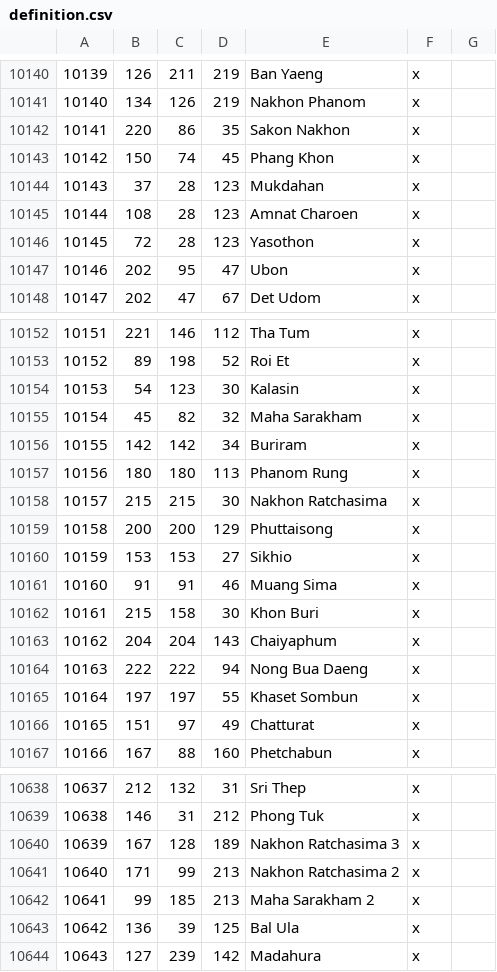
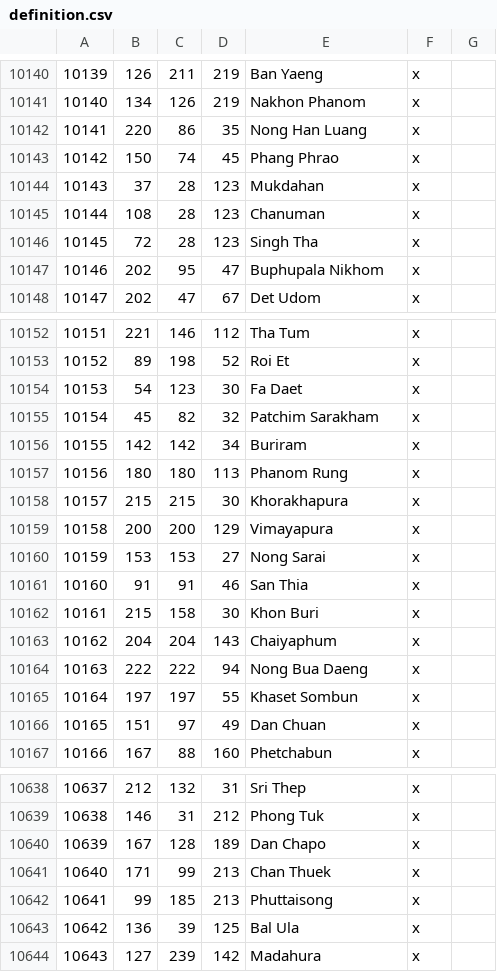
Before and after one commit to Rajas-of-Indochina/mod, a CSV file: indochina/map_data/definition.csv, drawn as a sheet; only a part is shown, gaps mark what is left out; the diff covers the shown part only.

```diff
--- a/indochina/map_data/definition.csv
+++ b/indochina/map_data/definition.csv
@@ -10141,8 +10141,8 @@
 10140;134;126;219;Nakhon Phanom;x;
-10141;220;86;35;Sakon Nakhon;x;
-10142;150;74;45;Phang Khon;x;
+10141;220;86;35;Nong Han Luang;x;
+10142;150;74;45;Phang Phrao;x;
 10143;37;28;123;Mukdahan;x;
-10144;108;28;123;Amnat Charoen;x;
-10145;72;28;123;Yasothon;x;
-10146;202;95;47;Ubon;x;
+10144;108;28;123;Chanuman;x;
+10145;72;28;123;Singh Tha;x;
+10146;202;95;47;Buphupala Nikhom;x;
 10147;202;47;67;Det Udom;x;
@@ -10153,10 +10153,10 @@
 10152;89;198;52;Roi Et;x;
-10153;54;123;30;Kalasin;x;
-10154;45;82;32;Maha Sarakham;x;
+10153;54;123;30;Fa Daet;x;
+10154;45;82;32;Patchim Sarakham;x;
 10155;142;142;34;Buriram;x;
 10156;180;180;113;Phanom Rung;x;
-10157;215;215;30;Nakhon Ratchasima;x;
-10158;200;200;129;Phuttaisong;x;
-10159;153;153;27;Sikhio;x;
-10160;91;91;46;Muang Sima;x;
+10157;215;215;30;Khorakhapura;x;
+10158;200;200;129;Vimayapura;x;
+10159;153;153;27;Nong Sarai;x;
+10160;91;91;46;San Thia;x;
 10161;215;158;30;Khon Buri;x;
@@ -10165,3 +10165,3 @@
 10164;197;197;55;Khaset Sombun;x;
-10165;151;97;49;Chatturat;x;
+10165;151;97;49;Dan Chuan;x;
 10166;167;88;160;Phetchabun;x;
@@ -10639,5 +10639,5 @@
 10638;146;31;212;Phong Tuk;x;
-10639;167;128;189;Nakhon Ratchasima 3;x;
-10640;171;99;213;Nakhon Ratchasima 2;x;
-10641;99;185;213;Maha Sarakham 2;x;
+10639;167;128;189;Dan Chapo;x;
+10640;171;99;213;Chan Thuek;x;
+10641;99;185;213;Phuttaisong;x;
 10642;136;39;125;Bal Ula;x;
```
Also changed, not shown: 28 added rows and 5 edited cells elsewhere in this file, 5 other files.
